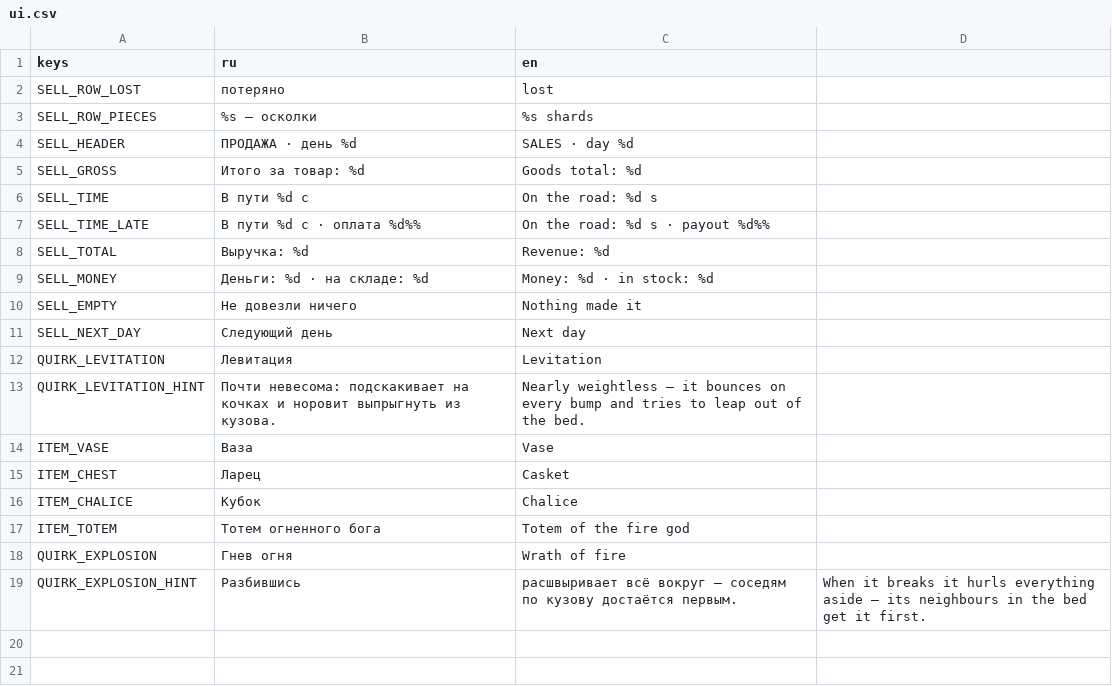
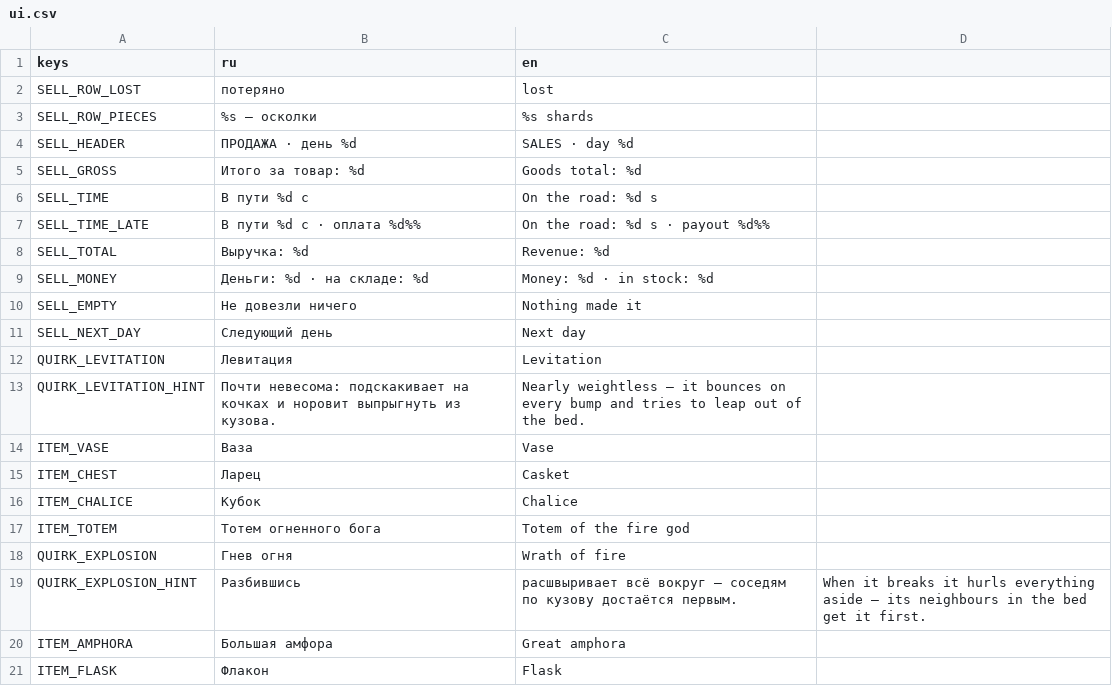
Before and after one commit to Rognlosh/UnstableJam, a CSV file: localization/ui.csv, drawn as a sheet; the diff names each change by its address in the sheet, - before the commit and + after, or states it on an @@ line.

```diff
--- a/localization/ui.csv
+++ b/localization/ui.csv
+row 20: ITEM_AMPHORA | Большая амфора | Great amphora
+row 21: ITEM_FLASK | Флакон | Flask
```
Also changed, not shown: 5 other files.
